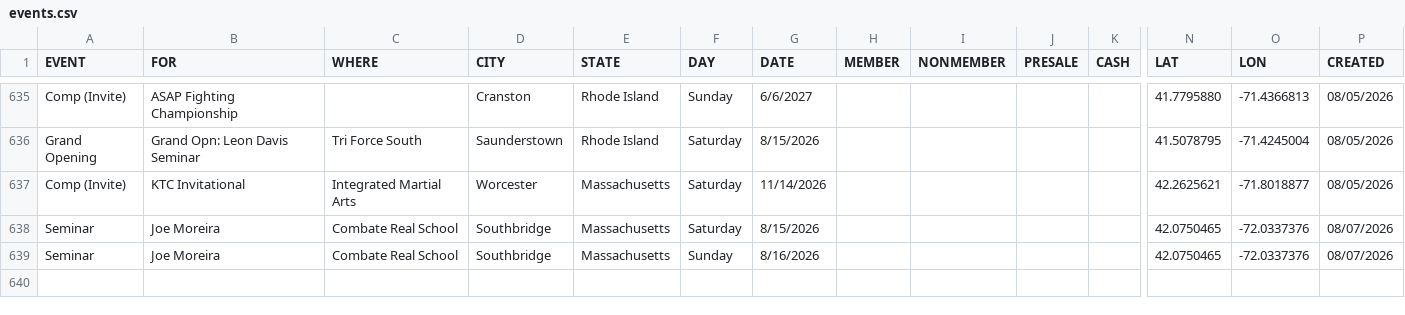
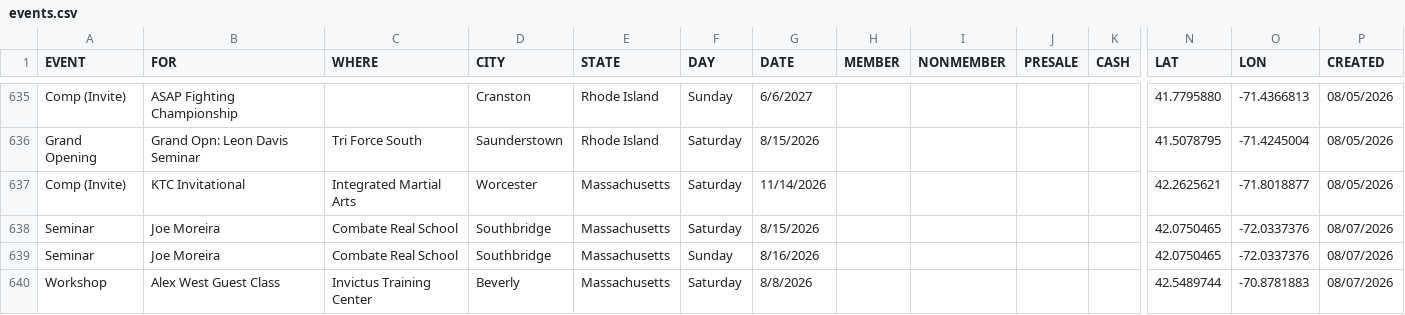
Before and after one commit to anyjiujitsu/anyjiujitsu.github.io, a CSV file: events.csv, drawn as a sheet; only a part is shown, gaps mark what is left out; rows hold the shown columns only; the diff names each change by its address in the sheet, - before the commit and + after, or states it on an @@ line.

Commit message:
Append event row (2026-08-07T19:44:59.033Z)

```diff
--- a/events.csv
+++ b/events.csv
+row 640: Workshop | Alex West Guest Class | Invictus Training Center | Beverly | Massachusetts | Saturday | 8/8/2026 |  |  |  |  | 42.5489744 | -70.8781883 | 08/07/2026
```
